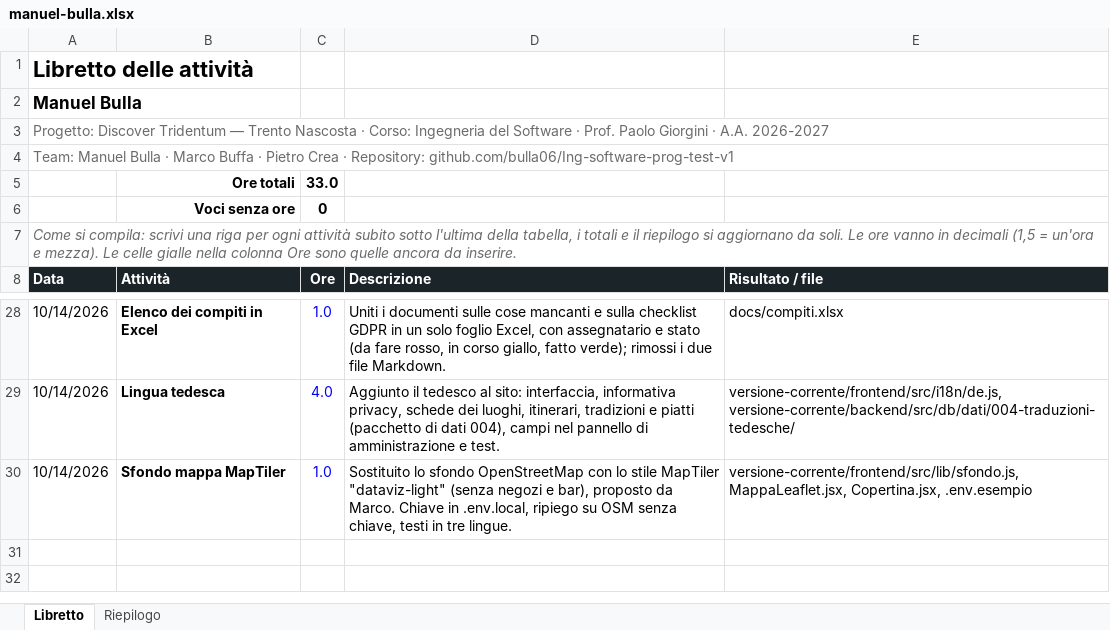
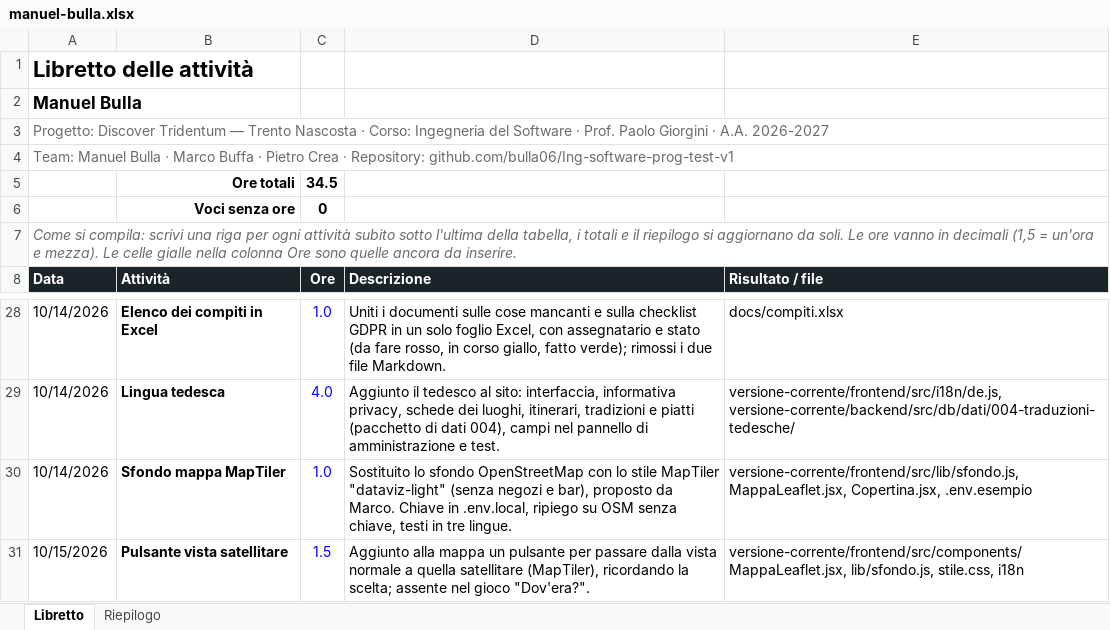
Before and after one commit to bulla06/Ing-software-prog-discover-tridentum., an Excel workbook: docs/libretti/manuel-bulla.xlsx, sheet Libretto, drawn as a sheet; only a part is shown, gaps mark what is left out; values as stored, in another font and other column widths than the file's, no borders; conditional formats and table styles not drawn; the diff names each change by its address in the sheet, - before the commit and + after, or states it on an @@ line.

```diff
--- a/docs/libretti/manuel-bulla.xlsx (sheet Libretto)
+++ b/docs/libretti/manuel-bulla.xlsx (sheet Libretto)
-C5 (Ore): 33.0
+C5 (Ore): 34.5
+row 31: 10/15/2026 | Pulsante vista satellitare | 1.5 | Aggiunto alla mappa un pulsante per passare dalla vista normale a quella satellitare (MapTiler), ricordando la scelta; assente nel gioco "Dov'era?". | versione-corrente/frontend/src/components/MappaLeaflet.jsx, lib/sfondo.js, stile.css, i18n
```
Also changed, not shown: sheet Riepilogo, docs/libretti/pietro-crea.xlsx, 7 other files.
